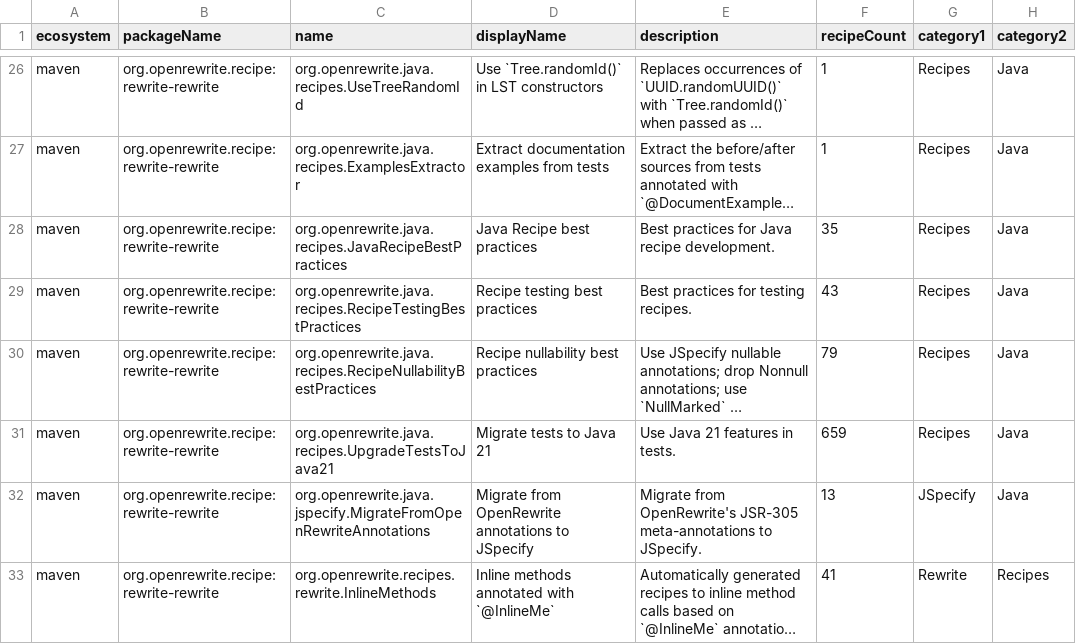
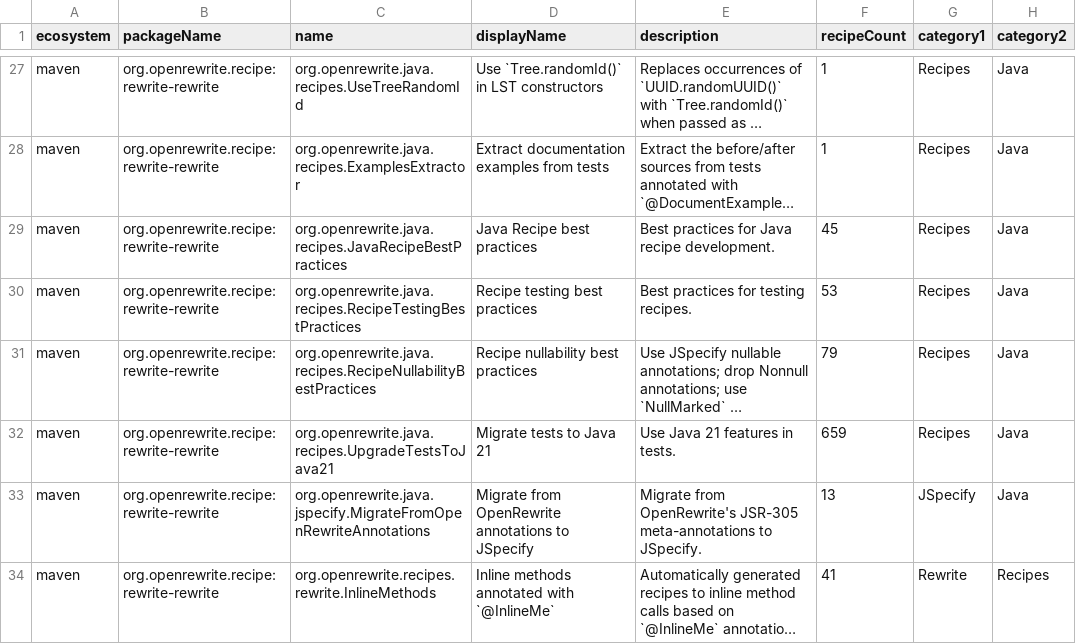
Before and after one commit to openrewrite/rewrite-rewrite, a CSV file: src/main/resources/META-INF/rewrite/recipes.csv, drawn as a sheet; only a part is shown, gaps mark what is left out; long unchanged cells end in …; addresses are those after the commit; the diff covers the shown part only; the diff names each change by its address in the sheet, - before the commit and + after, or states it on an @@ line.

Commit message:
Add recipe to adopt `!StringUtils.isBlank(str)`

```diff
--- a/src/main/resources/META-INF/rewrite/recipes.csv
+++ b/src/main/resources/META-INF/rewrite/recipes.csv
-F29 (recipeCount): 35
+F29 (recipeCount): 45
-F30 (recipeCount): 43
+F30 (recipeCount): 53
```
Also changed, not shown: 1 added row and 3 edited cells elsewhere in this file, 2 other files.
